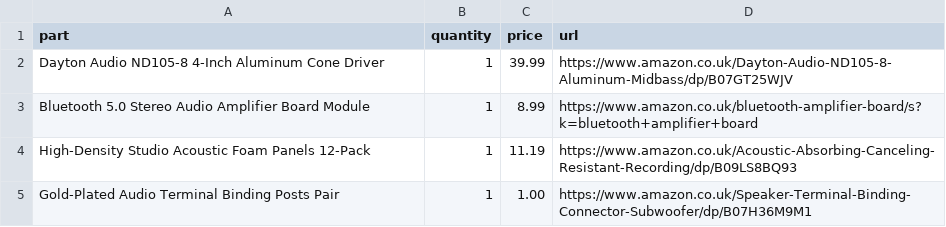
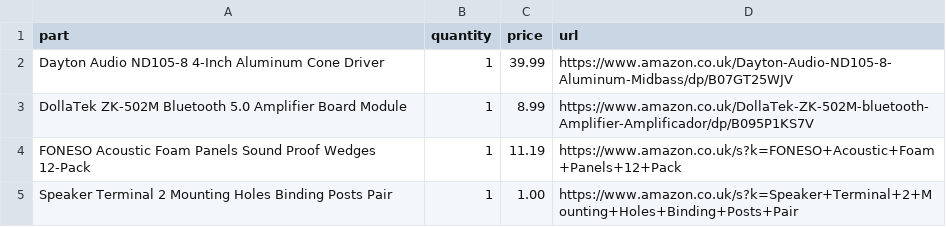
Before and after one commit to Akshaj-dev/HIGH-END-SPEAKER, a CSV file: bom.csv, drawn as a sheet.

Commit message:
Update bom.csv with new products and remove old ones
Removed outdated items and added new amplifier and foam panel products.

```diff
--- a/bom.csv
+++ b/bom.csv
@@ -2,4 +2,4 @@ part,quantity,price,url
 "Dayton Audio ND105-8 4-Inch Aluminum Cone Driver",1,39.99,"https://www.amazon.co.uk/Dayton-Audio-ND105-8-Aluminum-Midbass/dp/B07GT25WJV"
-"Bluetooth 5.0 Stereo Audio Amplifier Board Module",1,8.99,"https://www.amazon.co.uk/bluetooth-amplifier-board/s?k=bluetooth+amplifier+board"
-"High-Density Studio Acoustic Foam Panels 12-Pack",1,11.19,"https://www.amazon.co.uk/Acoustic-Absorbing-Canceling-Resistant-Recording/dp/B09LS8BQ93"
-"Gold-Plated Audio Terminal Binding Posts Pair",1,1.00,"https://www.amazon.co.uk/Speaker-Terminal-Binding-Connector-Subwoofer/dp/B07H36M9M1"
+"DollaTek ZK-502M Bluetooth 5.0 Amplifier Board Module",1,8.99,"https://www.amazon.co.uk/DollaTek-ZK-502M-bluetooth-Amplifier-Amplificador/dp/B095P1KS7V"
+"FONESO Acoustic Foam Panels Sound Proof Wedges 12-Pack",1,11.19,"https://www.amazon.co.uk/s?k=FONESO+Acoustic+Foam+Panels+12+Pack"
+"Speaker Terminal 2 Mounting Holes Binding Posts Pair",1,1.00,"https://www.amazon.co.uk/s?k=Speaker+Terminal+2+Mounting+Holes+Binding+Posts+Pair"
```
